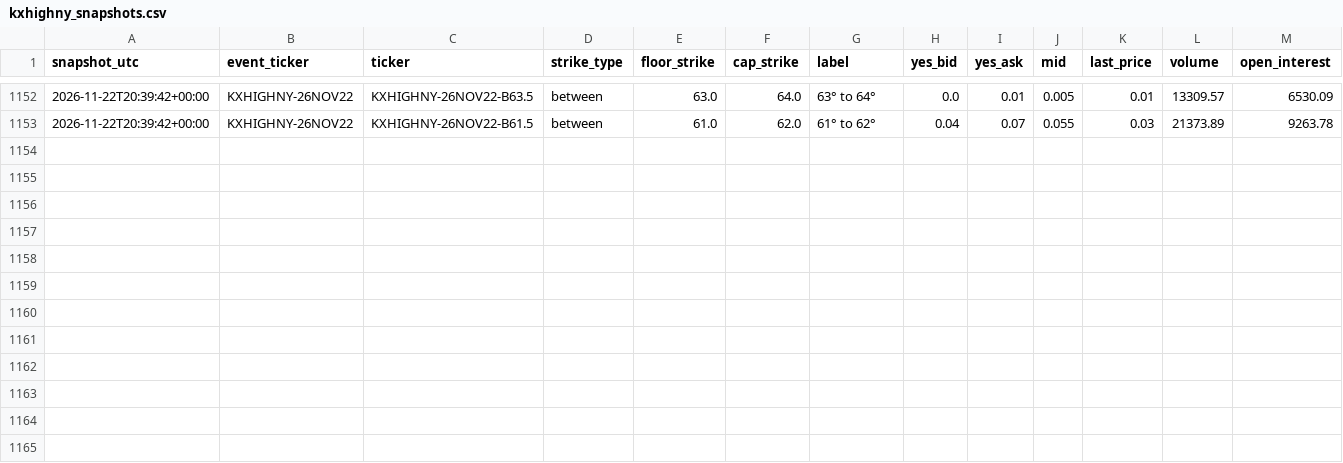
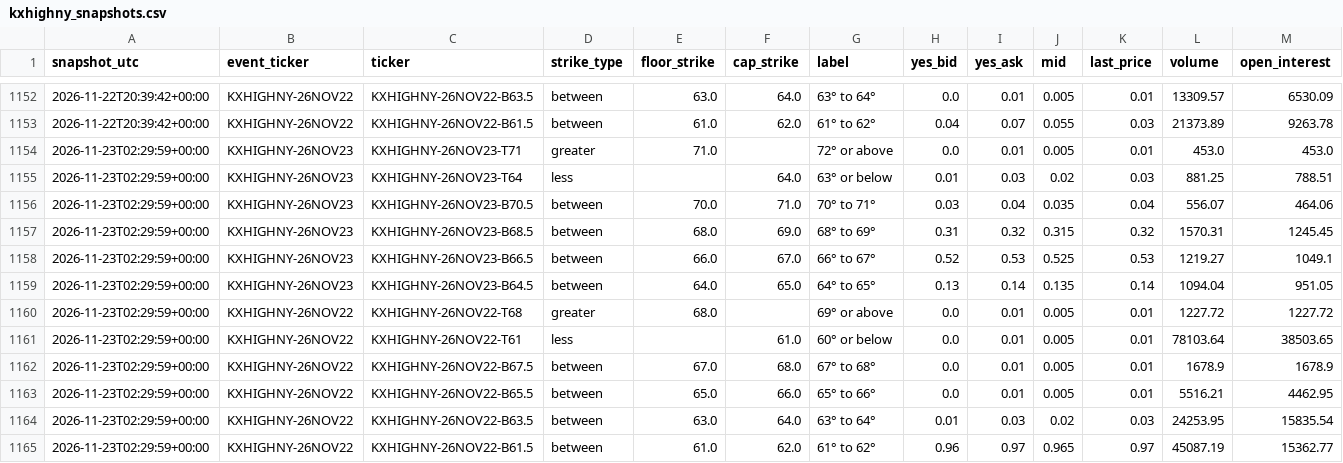
Before and after one commit to mg3647/market-data, a CSV file: data/kalshi/kxhighny_snapshots.csv, drawn as a sheet; only a part is shown, gaps mark what is left out; rows hold the shown columns only; the diff names each change by its address in the sheet, - before the commit and + after, or states it on an @@ line.

```diff
--- a/data/kalshi/kxhighny_snapshots.csv
+++ b/data/kalshi/kxhighny_snapshots.csv
+row 1154: 2026-11-23T02:29:59+00:00 | KXHIGHNY-26NOV23 | KXHIGHNY-26NOV23-T71 | greater | 71.0 |  | 72° or above | 0.0 | 0.01 | 0.005 | 0.01 | 453.0 | 453.0
+row 1155: 2026-11-23T02:29:59+00:00 | KXHIGHNY-26NOV23 | KXHIGHNY-26NOV23-T64 | less |  | 64.0 | 63° or below | 0.01 | 0.03 | 0.02 | 0.03 | 881.25 | 788.51
+row 1156: 2026-11-23T02:29:59+00:00 | KXHIGHNY-26NOV23 | KXHIGHNY-26NOV23-B70.5 | between | 70.0 | 71.0 | 70° to 71° | 0.03 | 0.04 | 0.035 | 0.04 | 556.07 | 464.06
+row 1157: 2026-11-23T02:29:59+00:00 | KXHIGHNY-26NOV23 | KXHIGHNY-26NOV23-B68.5 | between | 68.0 | 69.0 | 68° to 69° | 0.31 | 0.32 | 0.315 | 0.32 | 1570.31 | 1245.45
+row 1158: 2026-11-23T02:29:59+00:00 | KXHIGHNY-26NOV23 | KXHIGHNY-26NOV23-B66.5 | between | 66.0 | 67.0 | 66° to 67° | 0.52 | 0.53 | 0.525 | 0.53 | 1219.27 | 1049.1
+row 1159: 2026-11-23T02:29:59+00:00 | KXHIGHNY-26NOV23 | KXHIGHNY-26NOV23-B64.5 | between | 64.0 | 65.0 | 64° to 65° | 0.13 | 0.14 | 0.135 | 0.14 | 1094.04 | 951.05
+row 1160: 2026-11-23T02:29:59+00:00 | KXHIGHNY-26NOV22 | KXHIGHNY-26NOV22-T68 | greater | 68.0 |  | 69° or above | 0.0 | 0.01 | 0.005 | 0.01 | 1227.72 | 1227.72
+row 1161: 2026-11-23T02:29:59+00:00 | KXHIGHNY-26NOV22 | KXHIGHNY-26NOV22-T61 | less |  | 61.0 | 60° or below | 0.0 | 0.01 | 0.005 | 0.01 | 78103.64 | 38503.65
+row 1162: 2026-11-23T02:29:59+00:00 | KXHIGHNY-26NOV22 | KXHIGHNY-26NOV22-B67.5 | between | 67.0 | 68.0 | 67° to 68° | 0.0 | 0.01 | 0.005 | 0.01 | 1678.9 | 1678.9
+row 1163: 2026-11-23T02:29:59+00:00 | KXHIGHNY-26NOV22 | KXHIGHNY-26NOV22-B65.5 | between | 65.0 | 66.0 | 65° to 66° | 0.0 | 0.01 | 0.005 | 0.01 | 5516.21 | 4462.95
+row 1164: 2026-11-23T02:29:59+00:00 | KXHIGHNY-26NOV22 | KXHIGHNY-26NOV22-B63.5 | between | 63.0 | 64.0 | 63° to 64° | 0.01 | 0.03 | 0.02 | 0.03 | 24253.95 | 15835.54
+row 1165: 2026-11-23T02:29:59+00:00 | KXHIGHNY-26NOV22 | KXHIGHNY-26NOV22-B61.5 | between | 61.0 | 62.0 | 61° to 62° | 0.96 | 0.97 | 0.965 | 0.97 | 45087.19 | 15362.77
```
